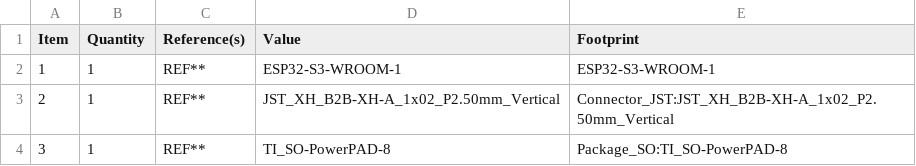
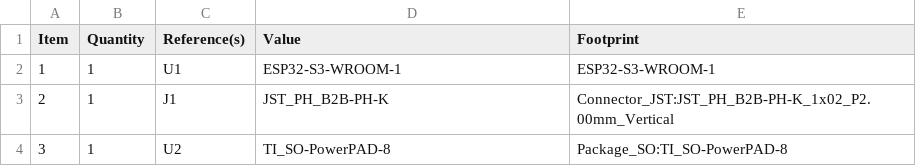
Before and after one commit to cero97-ctrl/DATA_LOGER, a CSV file: hardware/DATA_LOGER_BOM.csv, drawn as a sheet.

```diff
--- a/hardware/DATA_LOGER_BOM.csv
+++ b/hardware/DATA_LOGER_BOM.csv
@@ -1,4 +1,4 @@
 Item,Quantity,Reference(s),Value,Footprint
-1,1,REF**,ESP32-S3-WROOM-1,ESP32-S3-WROOM-1
-2,1,REF**,JST_XH_B2B-XH-A_1x02_P2.50mm_Vertical,Connector_JST:JST_XH_B2B-XH-A_1x02_P2.50mm_Vertical
-3,1,REF**,TI_SO-PowerPAD-8,Package_SO:TI_SO-PowerPAD-8
+1,1,U1,ESP32-S3-WROOM-1,ESP32-S3-WROOM-1
+2,1,J1,JST_PH_B2B-PH-K,Connector_JST:JST_PH_B2B-PH-K_1x02_P2.00mm_Vertical
+3,1,U2,TI_SO-PowerPAD-8,Package_SO:TI_SO-PowerPAD-8
```
Also changed, not shown: 11 other files.
